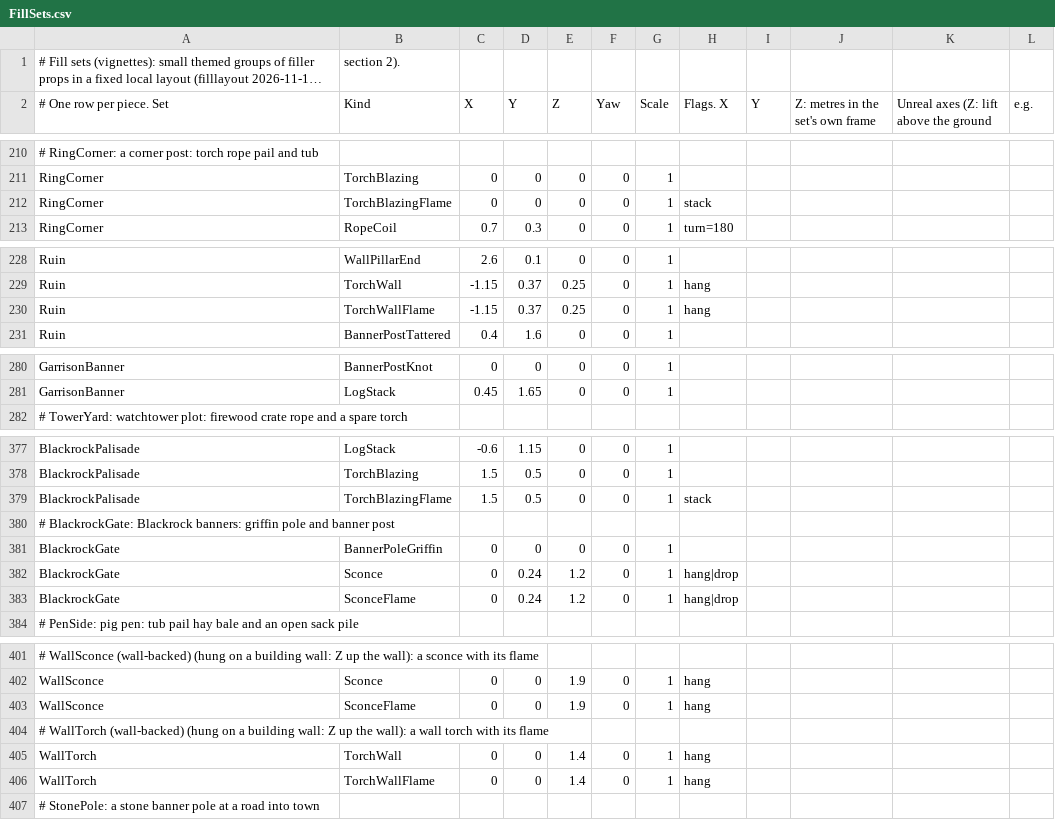
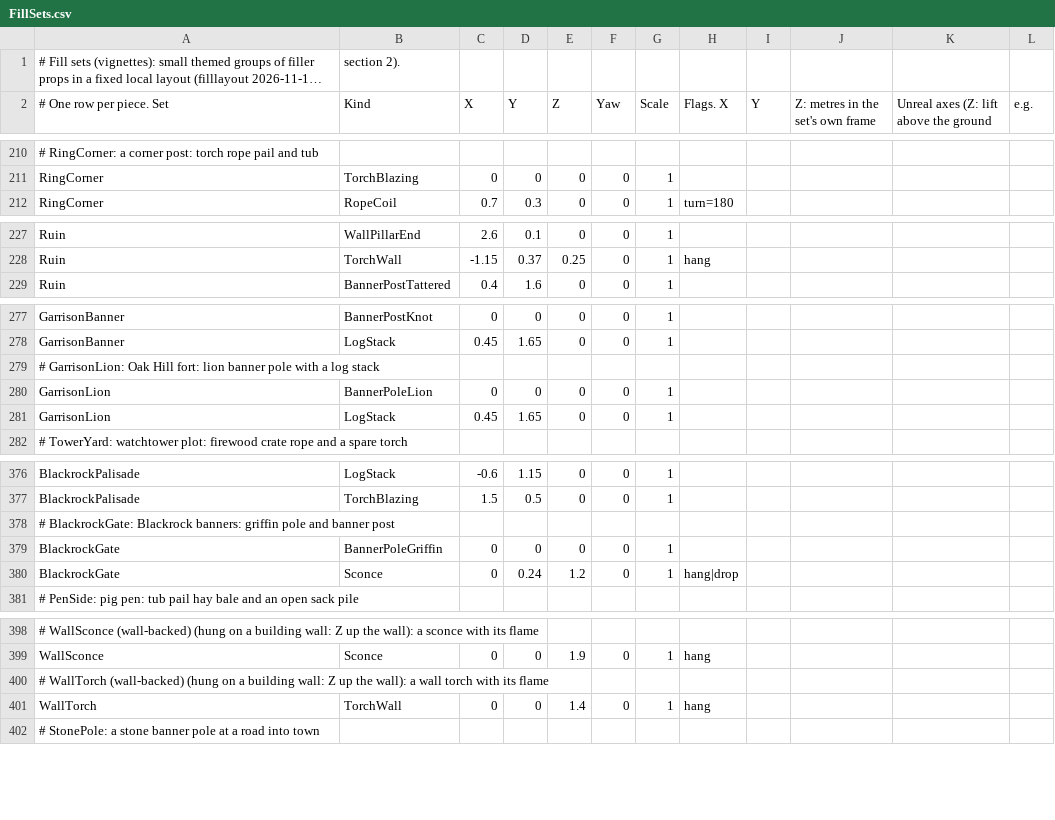
Before and after one commit to jleclair64/Jeebsland, a CSV file: Content/Data/FillSets.csv, drawn as a sheet; only a part is shown, gaps mark what is left out; long unchanged cells end in …; removed rows and columns are numbered as before the commit, all else as after; the diff covers the shown part only; the diff names each change by its address in the sheet, - before the commit and + after, or states it on an @@ line.

```diff
--- a/Content/Data/FillSets.csv
+++ b/Content/Data/FillSets.csv
-row 212: RingCorner | TorchBlazingFlame | 0 | 0 | 0 | 0 | 1 | stack
-row 230: Ruin | TorchWallFlame | -1.15 | 0.37 | 0.25 | 0 | 1 | hang
+row 279: # GarrisonLion: Oak Hill fort: lion banner pole with a log stack
+row 280: GarrisonLion | BannerPoleLion | 0 | 0 | 0 | 0 | 1
+row 281: GarrisonLion | LogStack | 0.45 | 1.65 | 0 | 0 | 1
-row 379: BlackrockPalisade | TorchBlazingFlame | 1.5 | 0.5 | 0 | 0 | 1 | stack
-row 383: BlackrockGate | SconceFlame | 0 | 0.24 | 1.2 | 0 | 1 | hang|drop
-row 403: WallSconce | SconceFlame | 0 | 0 | 1.9 | 0 | 1 | hang
-row 406: WallTorch | TorchWallFlame | 0 | 0 | 1.4 | 0 | 1 | hang
```
Also changed, not shown: 2 removed rows and 2 edited cells elsewhere in this file, Content/Data/FillOakHill.csv, Content/Data/FillTrees.csv, 1 other file.
